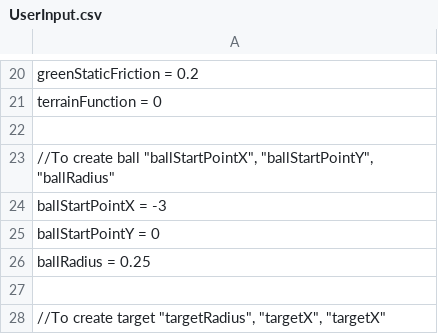
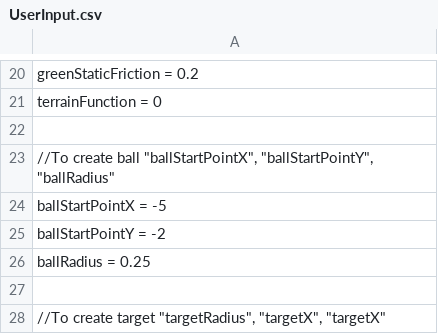
Before and after one commit to VitalijsTickovs/Project-1.2, a CSV file: Phase 1/src/reader/UserInput.csv, drawn as a sheet; only a part is shown, gaps mark what is left out.

```diff
--- a/Phase 1/src/reader/UserInput.csv
+++ b/Phase 1/src/reader/UserInput.csv
@@ -23,4 +23,4 @@ terrainFunction = 0;
 //To create ball "ballStartPointX", "ballStartPointY", "ballRadius";
-ballStartPointX = -3;
-ballStartPointY = 0;
+ballStartPointX = -5;
+ballStartPointY = -2;
 ballRadius = 0.25;
```
Also changed, not shown: 9 other files.
